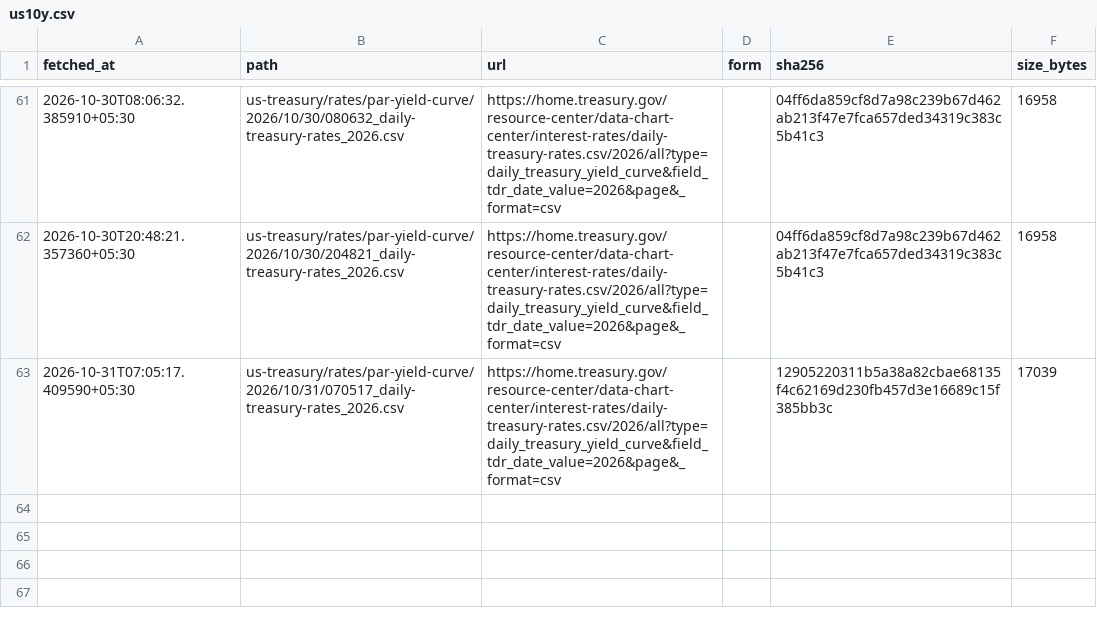
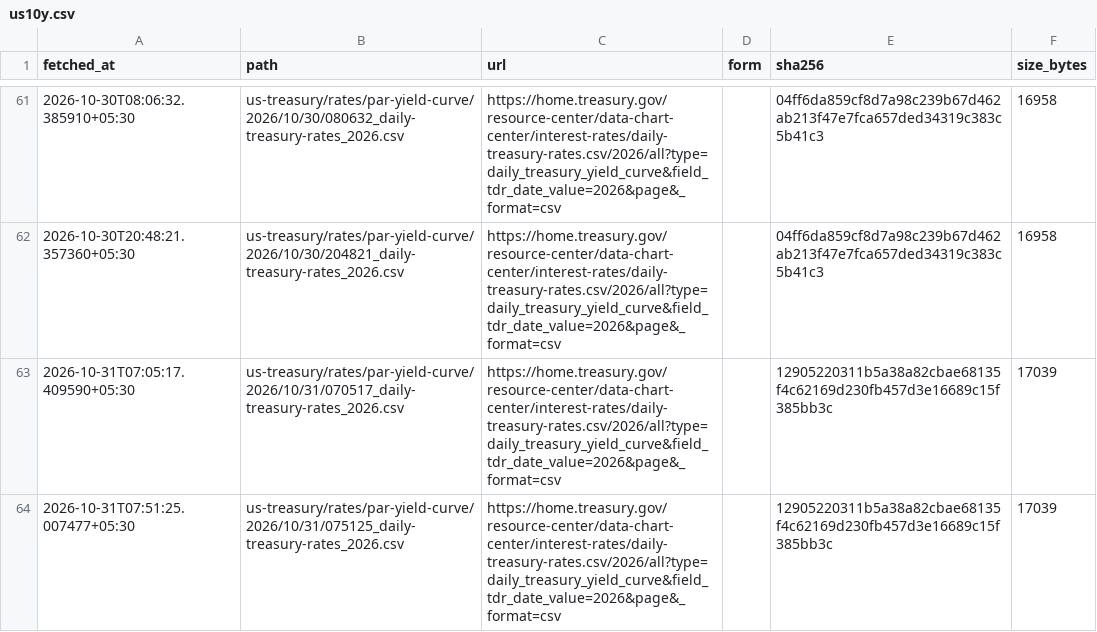
Before and after one commit to contactexepex/omenix-trading, a CSV file: research/data/manifests/global-cues/us10y.csv, drawn as a sheet; only a part is shown, gaps mark what is left out; the diff names each change by its address in the sheet, - before the commit and + after, or states it on an @@ line.

```diff
--- a/research/data/manifests/global-cues/us10y.csv
+++ b/research/data/manifests/global-cues/us10y.csv
+row 64: 2026-10-31T07:51:25.007477+05:30 | us-treasury/rates/par-yield-curve/2026/10/31/075125_daily-treasury-rates_2026.csv | https://home.treasury.gov/resource-center/data-chart-center/interest-rates/daily-treasury-rates.csv/2026/all?type=daily_treasury_yield_curve&field_tdr_date_value=2026&page&_format=csv |  | 12905220311b5a38a82cbae68135f4c62169d230fb457d3e16689c15f385bb3c | 17039
```
Also changed, not shown: research/data/manifests/global-cues/eurostoxx50_yahoo.csv, research/data/manifests/global-cues/sse_composite.csv, 18 other files.
